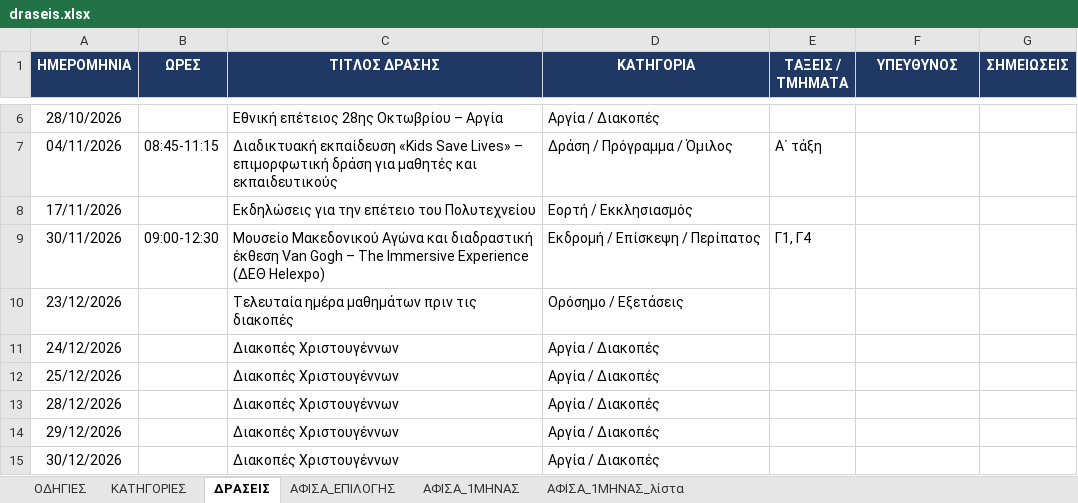
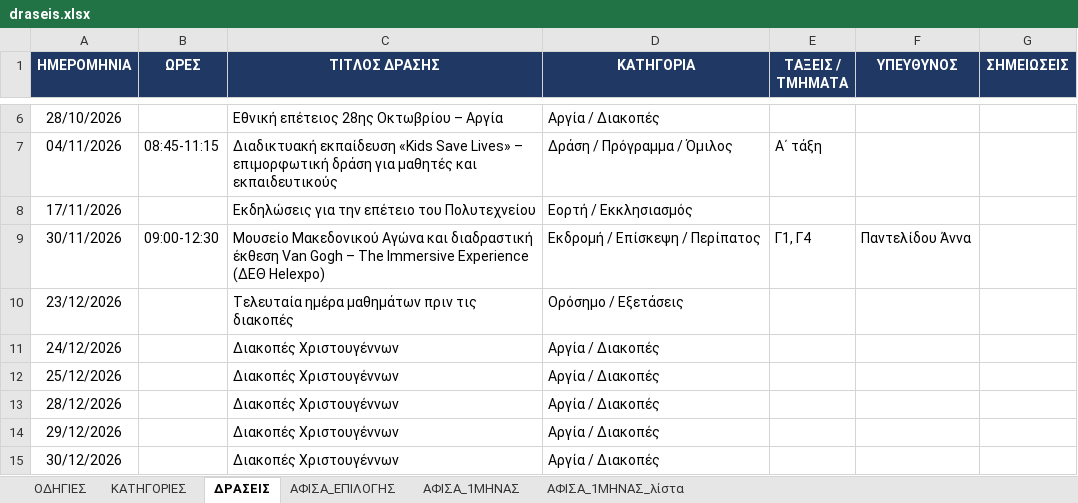
Before and after one commit to alexpassalidis/draseis, an Excel workbook: draseis.xlsx, sheet ΔΡΑΣΕΙΣ, drawn as a sheet; only a part is shown, gaps mark what is left out; values as stored, in another font and other column widths than the file's, no borders; conditional formats not drawn; the diff covers the shown part only; the diff names each change by its address in the sheet, - before the commit and + after, or states it on an @@ line.

```diff
--- a/draseis.xlsx (sheet ΔΡΑΣΕΙΣ)
+++ b/draseis.xlsx (sheet ΔΡΑΣΕΙΣ)
-F9 (ΥΠΕΥΘΥΝΟΣ): (empty)
+F9 (ΥΠΕΥΘΥΝΟΣ): Παντελίδου Άννα
```
Also changed, not shown: 9 added rows and 12 edited cells elsewhere in this sheet.
